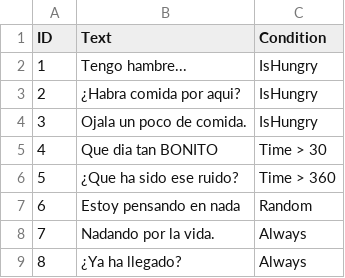
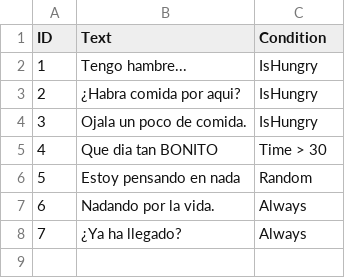
Before and after one commit to Clovisindo/PiensaPeces, a CSV file: Assets/Resources/Dialogues/FishDialogue_player_day1.csv, drawn as a sheet; removed rows and columns are numbered as before the commit, all else as after; the diff names each change by its address in the sheet, - before the commit and + after, or states it on an @@ line.

```diff
--- a/Assets/Resources/Dialogues/FishDialogue_player_day1.csv
+++ b/Assets/Resources/Dialogues/FishDialogue_player_day1.csv
-row 6: 5 | ¿Que ha sido ese ruido? | Time > 360
@@ column A (ID) renumbered from row 6 down @@
```
Also changed, not shown: 55 other files.
